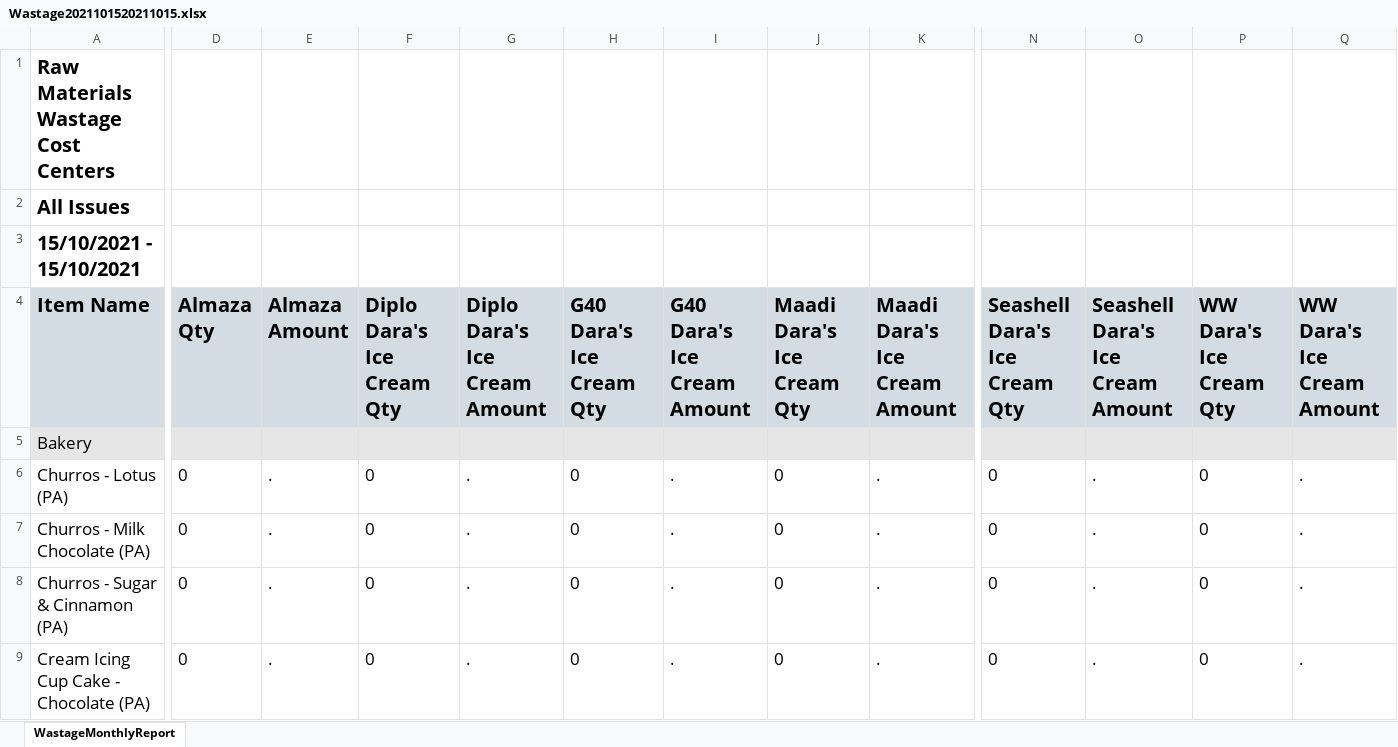
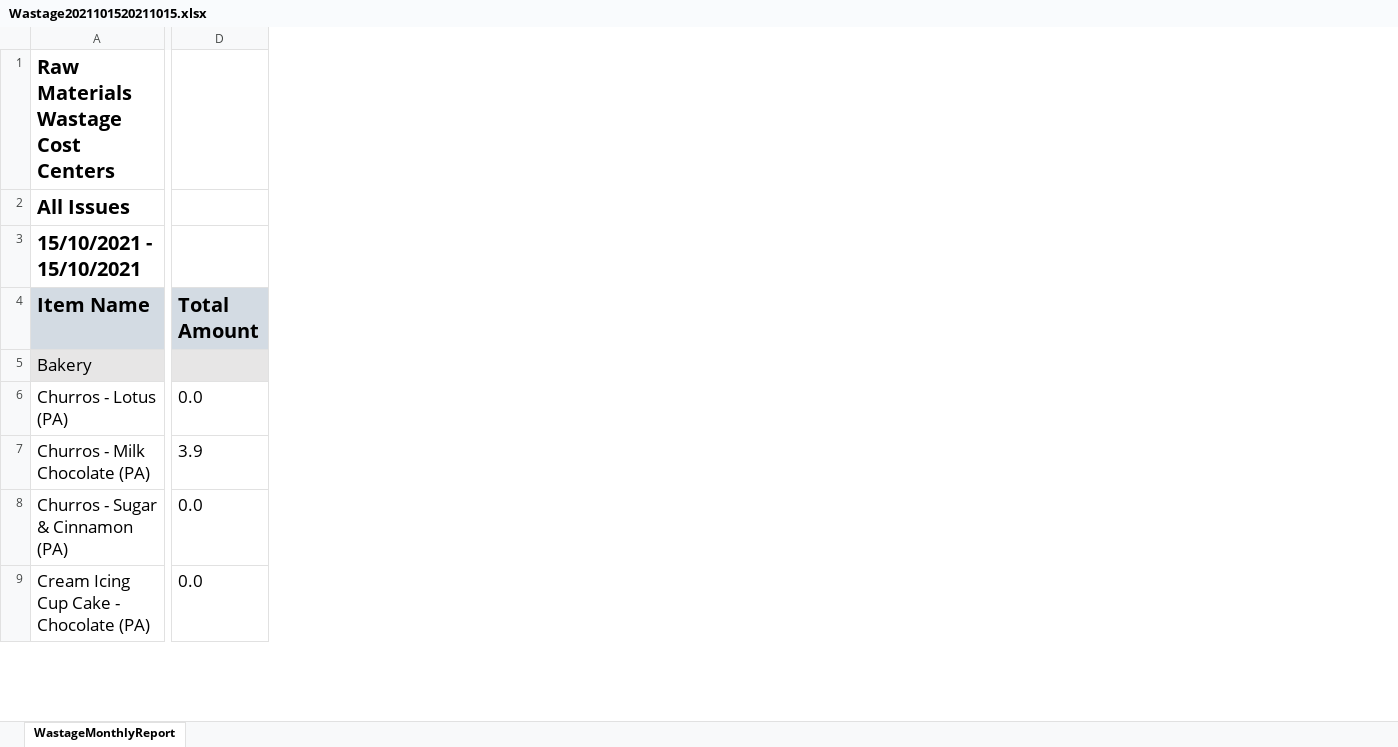
Before and after one commit to bendary577/bank-masr-integration-backend, an Excel workbook: Dara's Ice Cream/Wastage/CustomReports/Wastage2021101520211015.xlsx, sheet WastageMonthlyReport, drawn as a sheet; only a part is shown, gaps mark what is left out; values as stored, in another font and other column widths than the file's, no borders; removed rows and columns are numbered as before the commit, all else as after; the diff covers the shown part only; the diff names each change by its address in the sheet, - before the commit and + after, or states it on an @@ line.

Commit message:
View total amount in wastage custom report

```diff
--- a/Dara's Ice Cream/Wastage/CustomReports/Wastage2021101520211015.xlsx (sheet WastageMonthlyReport)
+++ b/Dara's Ice Cream/Wastage/CustomReports/Wastage2021101520211015.xlsx (sheet WastageMonthlyReport)
-column D (Almaza Qty), rows 6-9: all 0
-column E (Almaza Amount), rows 6-9: all .
-column F (Diplo Dara's Ice Cream Qty), rows 6-9: all 0
-column G (Diplo Dara's Ice Cream Amount), rows 6-9: all .
-column H (G40 Dara's Ice Cream Qty), rows 6-9: all 0
-column I (G40 Dara's Ice Cream Amount), rows 6-9: all .
-column J (Maadi Dara's Ice Cream Qty), rows 6-9: all 0
-column K (Maadi Dara's Ice Cream Amount), rows 6-9: all .
+column D (Total Amount), rows 6-9: 0.0 | 3.9 | 0.0 | 0.0
-column N (Seashell Dara's Ice Cream Qty), rows 6-9: all 0
-column O (Seashell Dara's Ice Cream Amount), rows 6-9: all .
-column P (WW Dara's Ice Cream Qty), rows 6-9: all 0
-column Q (WW Dara's Ice Cream Amount), rows 6-9: all .
```
Also changed, not shown: 2 removed columns and 7 edited cells elsewhere in this sheet, 8 other files.
